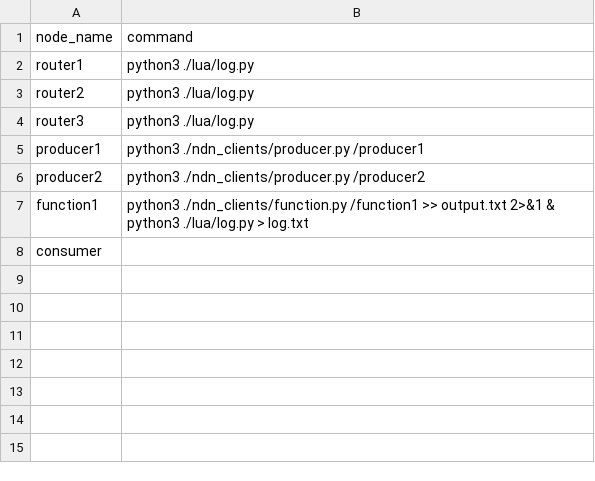
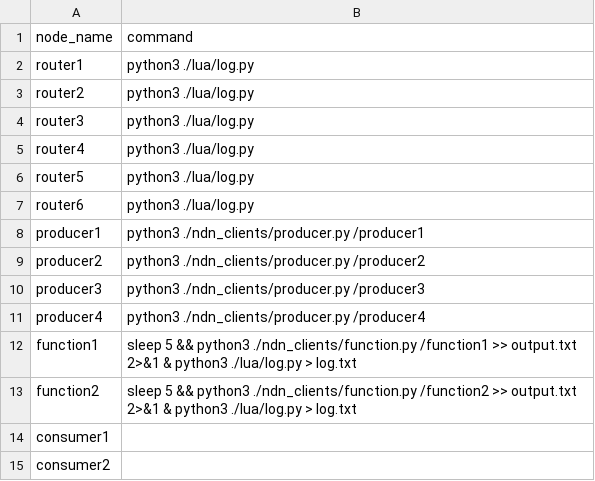
Before and after one commit to kobayashiharuto/NDN-network-generator, a CSV file: config/node_info.csv, drawn as a sheet.

```diff
--- a/config/node_info.csv
+++ b/config/node_info.csv
@@ -4,5 +4,12 @@ router2,"python3 ./lua/log.py"
 router3,"python3 ./lua/log.py"
+router4,"python3 ./lua/log.py"
+router5,"python3 ./lua/log.py"
+router6,"python3 ./lua/log.py"
 producer1,"python3 ./ndn_clients/producer.py /producer1"
 producer2,"python3 ./ndn_clients/producer.py /producer2"
-function1,"python3 ./ndn_clients/function.py /function1  >> output.txt 2>&1 & python3 ./lua/log.py > log.txt"
-consumer,""
+producer3,"python3 ./ndn_clients/producer.py /producer3"
+producer4,"python3 ./ndn_clients/producer.py /producer4"
+function1,"sleep 5 && python3 ./ndn_clients/function.py /function1  >> output.txt 2>&1 & python3 ./lua/log.py > log.txt"
+function2,"sleep 5 && python3 ./ndn_clients/function.py /function2  >> output.txt 2>&1 & python3 ./lua/log.py > log.txt"
+consumer1,""
+consumer2,""
```
Also changed, not shown: 18 other files.
